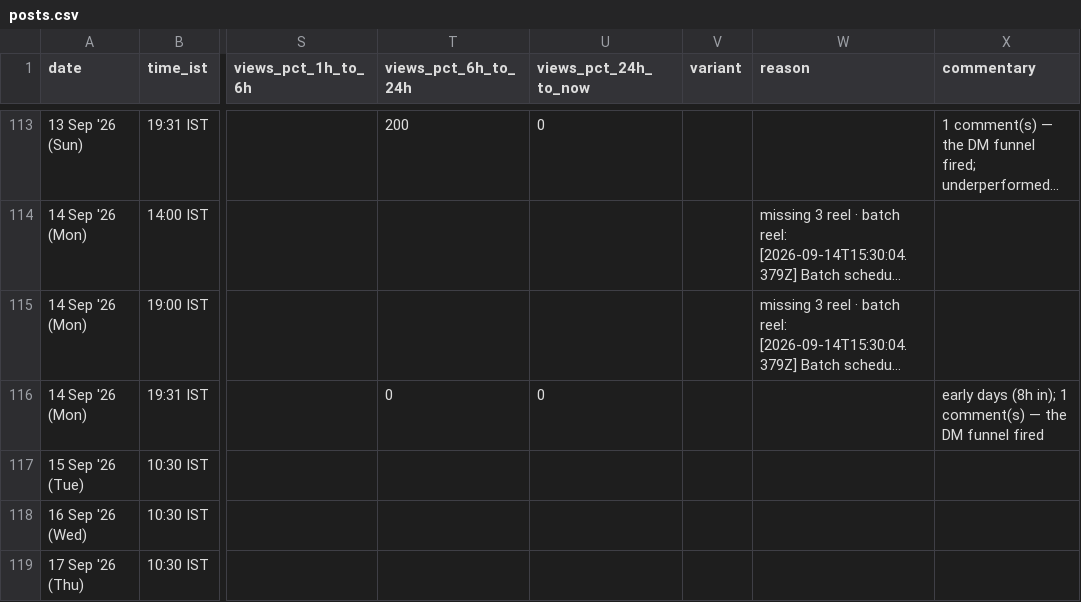
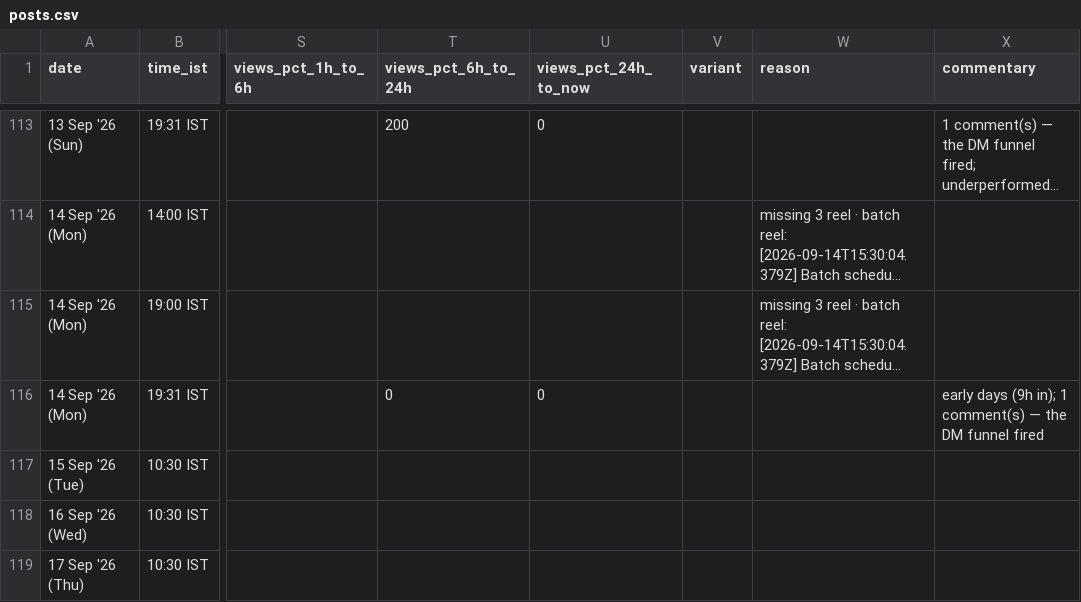
Before and after one commit to archit-akg13/architmittal.com, a CSV file: public/metrics/posts.csv, drawn as a sheet; only a part is shown, gaps mark what is left out; long unchanged cells end in …; the diff names each change by its address in the sheet, - before the commit and + after, or states it on an @@ line.

Commit message:
metrics: hourly snapshot [skip ci]

```diff
--- a/public/metrics/posts.csv
+++ b/public/metrics/posts.csv
-X116 (commentary): early days (8h in); 1…
+X116 (commentary): early days (9h in); 1…
```
Also changed, not shown: public/metrics/status.csv.
